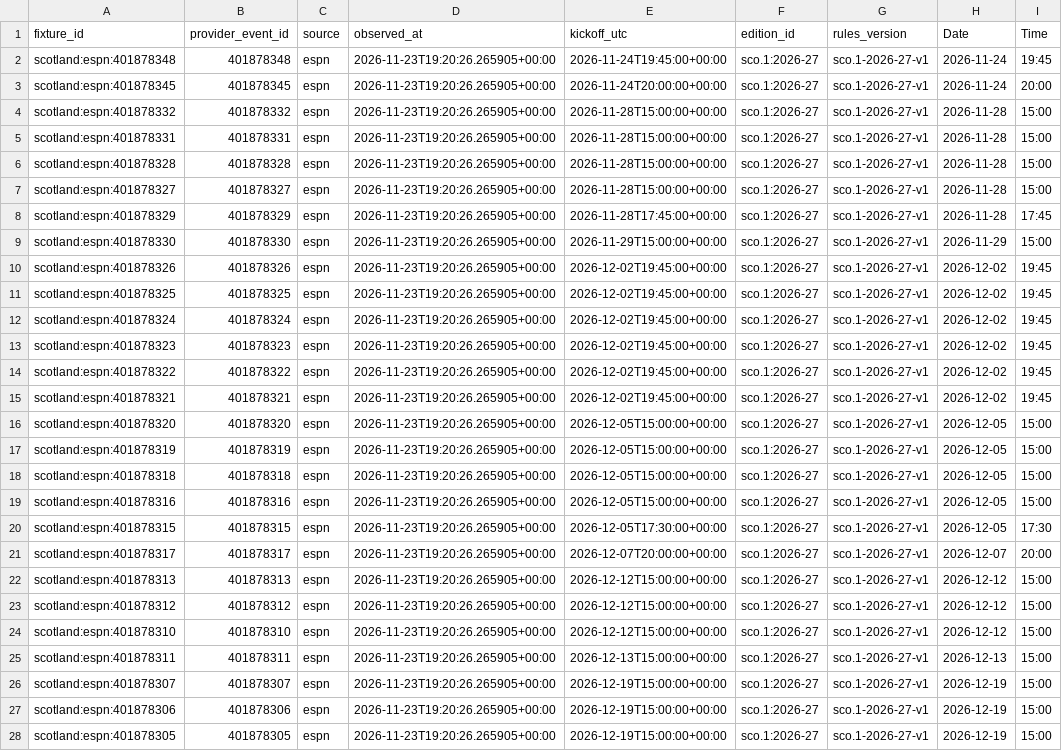
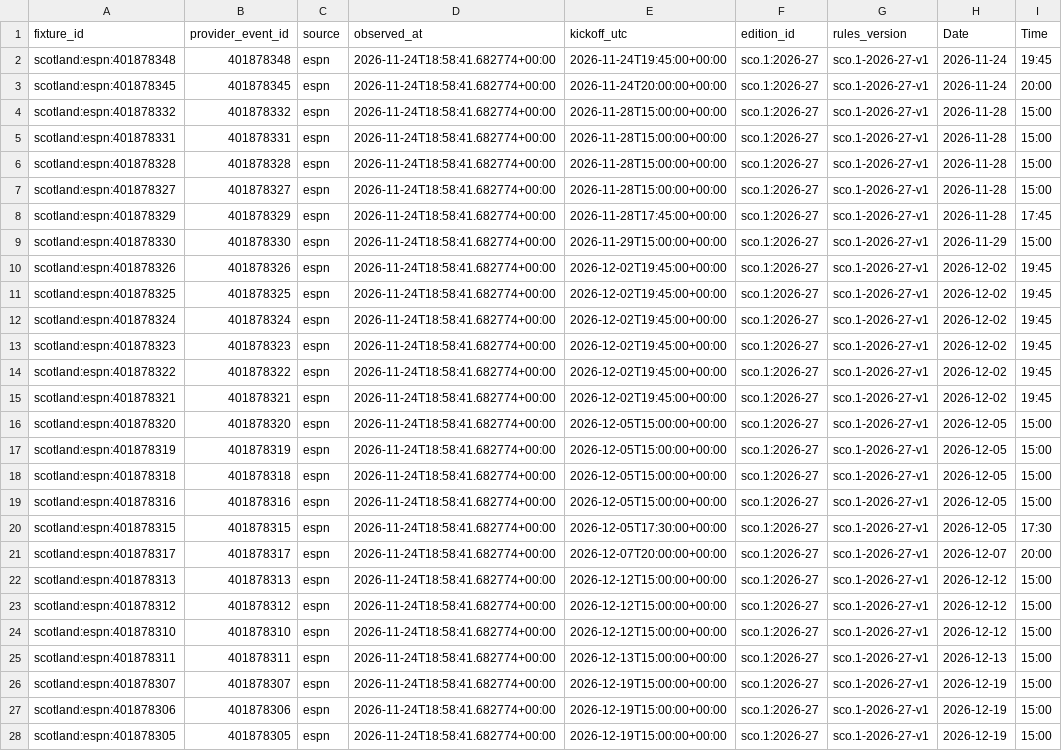
Before and after one commit to gmalbert/scotland-premiership, a CSV file: data_files/upcoming_fixtures.csv, drawn as a sheet; only a part is shown; the diff covers the shown part only; the diff names each change by its address in the sheet, - before the commit and + after, or states it on an @@ line.

```diff
--- a/data_files/upcoming_fixtures.csv
+++ b/data_files/upcoming_fixtures.csv
-D2:D28 (observed_at): 2026-11-23T19:20:26.265905+00:00
+D2:D28 (observed_at): 2026-11-24T18:58:41.682774+00:00
```
Also changed, not shown: 5 added rows and 30 edited cells elsewhere in this file, data_files/poisson_metrics_history.csv, data_files/upcoming_predictions.csv, 10 other files.
